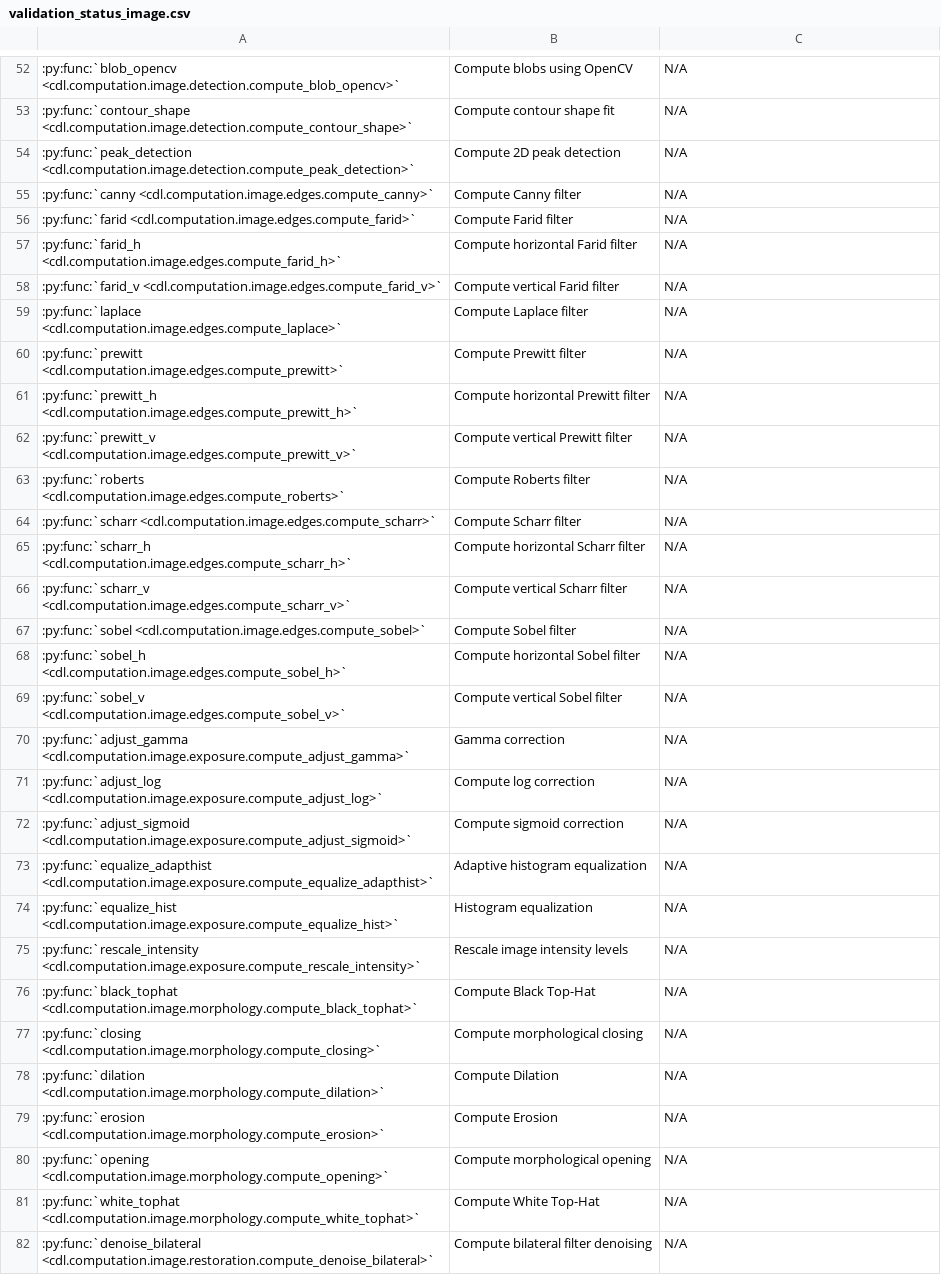
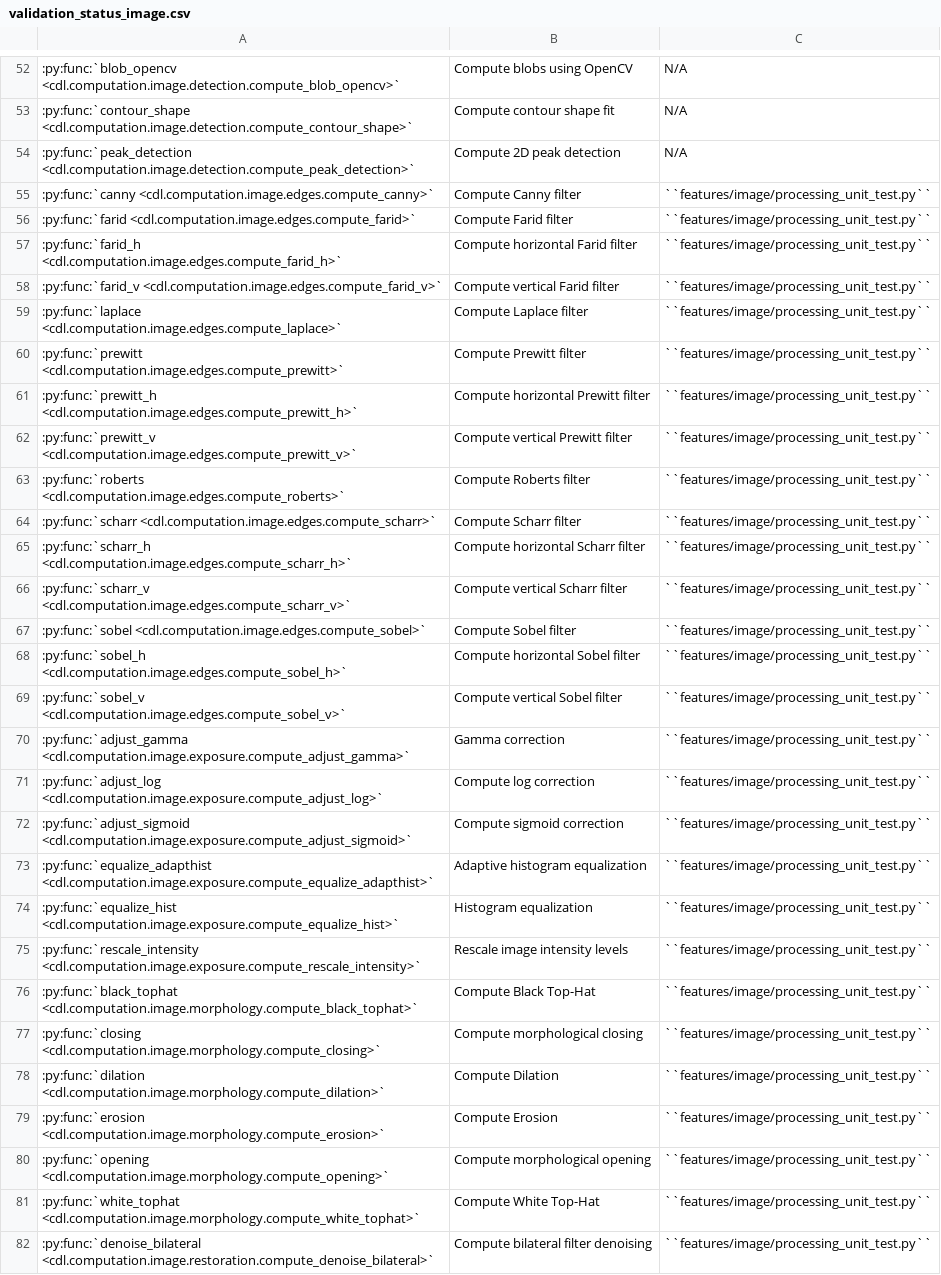
Before and after one commit to DataLab-Platform/DataLab, a CSV file: doc/validation_status_image.csv, drawn as a sheet; only a part is shown, gaps mark what is left out; the diff covers the shown part only; the diff names each change by its address in the sheet, - before the commit and + after, or states it on an @@ line.

Commit message:
Add more image processing validation tests

```diff
--- a/doc/validation_status_image.csv
+++ b/doc/validation_status_image.csv
-C55:C82: N/A
+C55:C82: ``features/image/processing_unit_test.py``
```
Also changed, not shown: 11 edited cells elsewhere in this file, 2 other files.
